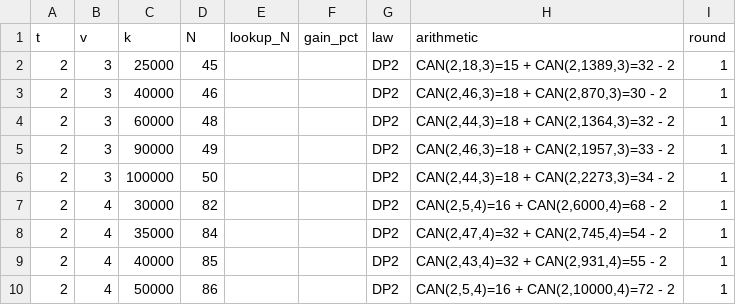
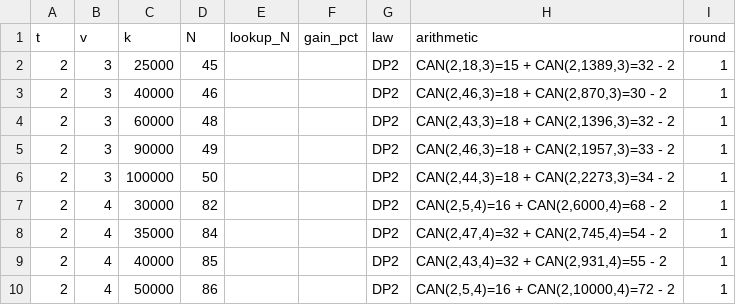
Before and after one commit to arhancanli/ca-tools, a CSV file: table/derived.csv, drawn as a sheet; only a part is shown.

```diff
--- a/table/derived.csv
+++ b/table/derived.csv
@@ -3,3 +3,3 @@ t,v,k,N,lookup_N,gain_pct,law,arithmetic,round
 2,3,40000,46,,,DP2,"CAN(2,46,3)=18 + CAN(2,870,3)=30 - 2",1
-2,3,60000,48,,,DP2,"CAN(2,44,3)=18 + CAN(2,1364,3)=32 - 2",1
+2,3,60000,48,,,DP2,"CAN(2,43,3)=18 + CAN(2,1396,3)=32 - 2",1
 2,3,90000,49,,,DP2,"CAN(2,46,3)=18 + CAN(2,1957,3)=33 - 2",1
```
Also changed, not shown: table/MANIFEST.csv, 8 other files.
